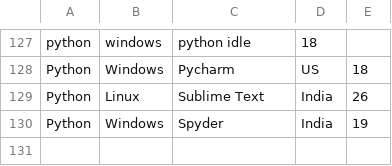
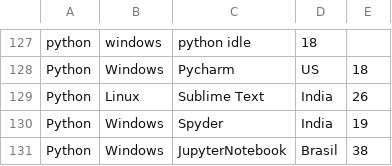
Before and after one commit to joelibaceta/hacktoberfest-training-2019, a CSV file: survey.csv, drawn as a sheet; only a part is shown, gaps mark what is left out.

Commit message:
correção

```diff
--- a/survey.csv
+++ b/survey.csv
@@ -130 +130,2 @@ Python, Linux, Sublime Text, India,26
 Python,Windows,Spyder,India,19
+Python,Windows,JupyterNotebook,Brasil,38
```
